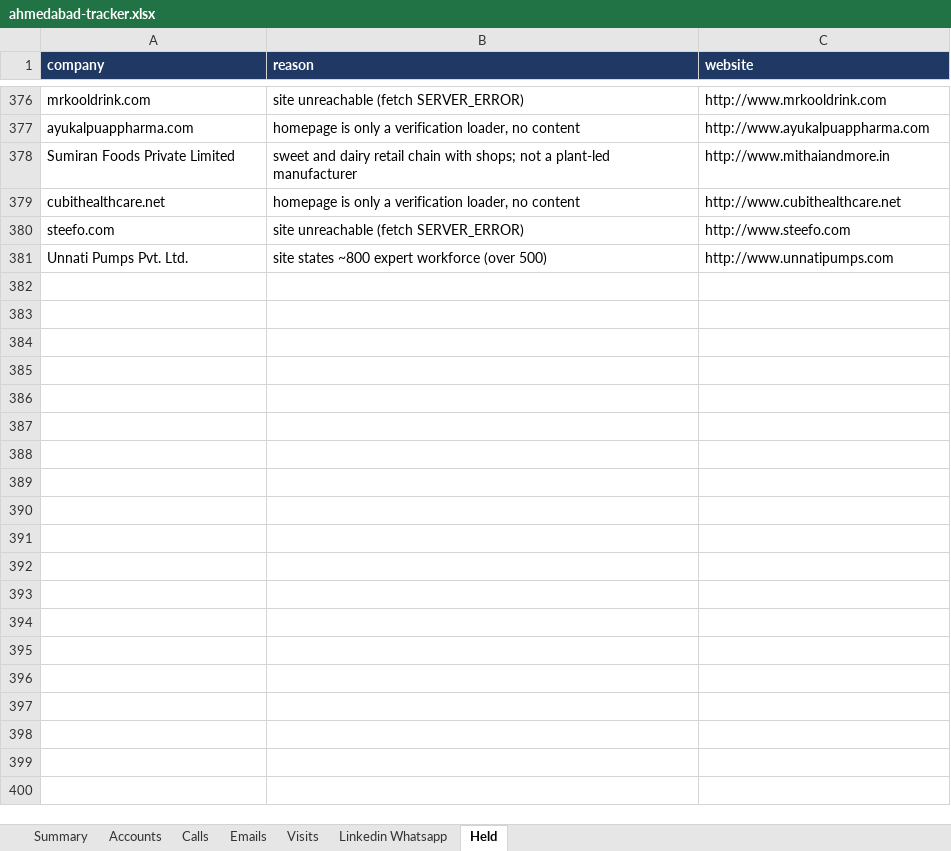
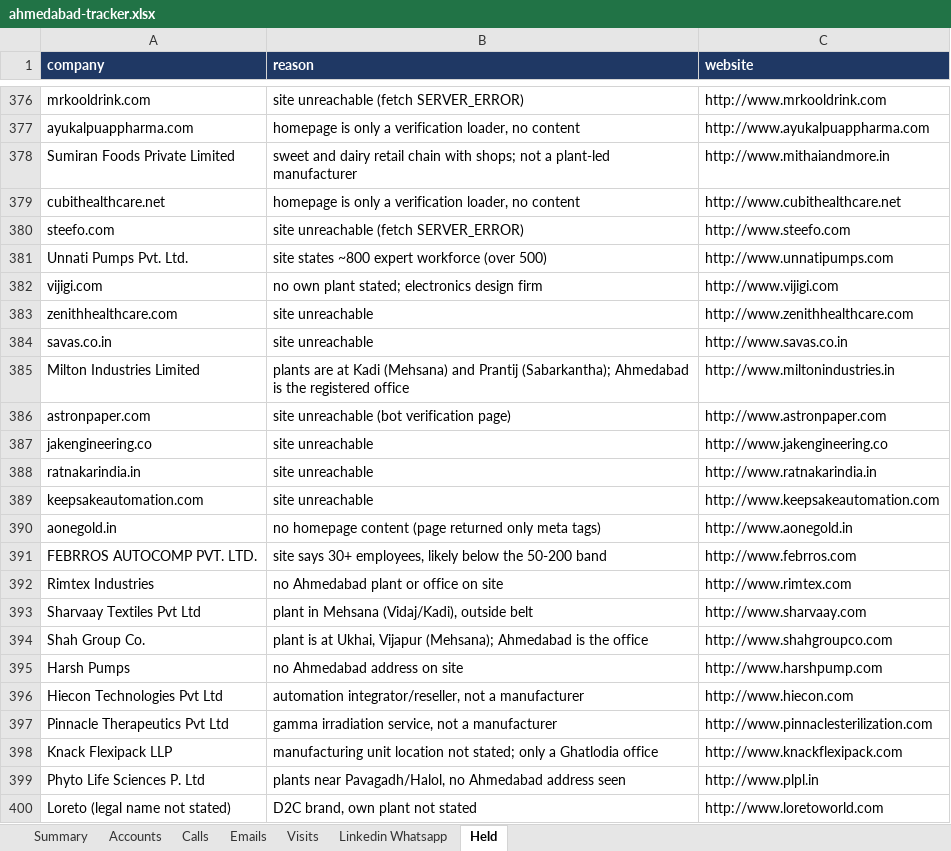
Before and after one commit to drdhavaltrivedi/ERP, an Excel workbook: gtm/leads/ahmedabad-tracker.xlsx, sheet Held, drawn as a sheet; only a part is shown, gaps mark what is left out; values as stored, in another font and other column widths than the file's, no borders; the diff covers the shown part only; the diff names each change by its address in the sheet, - before the commit and + after, or states it on an @@ line.

```diff
--- a/gtm/leads/ahmedabad-tracker.xlsx (sheet Held)
+++ b/gtm/leads/ahmedabad-tracker.xlsx (sheet Held)
+row 382: vijigi.com | no own plant stated; electronics design firm | http://www.vijigi.com
+row 383: zenithhealthcare.com | site unreachable | http://www.zenithhealthcare.com
+row 384: savas.co.in | site unreachable | http://www.savas.co.in
+row 385: Milton Industries Limited | plants are at Kadi (Mehsana) and Prantij (Sabarkantha); Ahmedabad is the registered office | http://www.miltonindustries.in
+row 386: astronpaper.com | site unreachable (bot verification page) | http://www.astronpaper.com
+row 387: jakengineering.co | site unreachable | http://www.jakengineering.co
+row 388: ratnakarindia.in | site unreachable | http://www.ratnakarindia.in
+row 389: keepsakeautomation.com | site unreachable | http://www.keepsakeautomation.com
+row 390: aonegold.in | no homepage content (page returned only meta tags) | http://www.aonegold.in
+row 391: FEBRROS AUTOCOMP PVT. LTD. | site says 30+ employees, likely below the 50-200 band | http://www.febrros.com
+row 392: Rimtex Industries | no Ahmedabad plant or office on site | http://www.rimtex.com
+row 393: Sharvaay Textiles Pvt Ltd | plant in Mehsana (Vidaj/Kadi), outside belt | http://www.sharvaay.com
+row 394: Shah Group Co. | plant is at Ukhai, Vijapur (Mehsana); Ahmedabad is the office | http://www.shahgroupco.com
+row 395: Harsh Pumps | no Ahmedabad address on site | http://www.harshpump.com
+row 396: Hiecon Technologies Pvt Ltd | automation integrator/reseller, not a manufacturer | http://www.hiecon.com
+row 397: Pinnacle Therapeutics Pvt Ltd | gamma irradiation service, not a manufacturer | http://www.pinnaclesterilization.com
+row 398: Knack Flexipack LLP | manufacturing unit location not stated; only a Ghatlodia office | http://www.knackflexipack.com
+row 399: Phyto Life Sciences P. Ltd | plants near Pavagadh/Halol, no Ahmedabad address seen | http://www.plpl.in
+row 400: Loreto (legal name not stated) | D2C brand, own plant not stated | http://www.loretoworld.com
```
Also changed, not shown: 11 added rows elsewhere in this sheet, sheet Accounts, sheet Summary, 10 other files.
